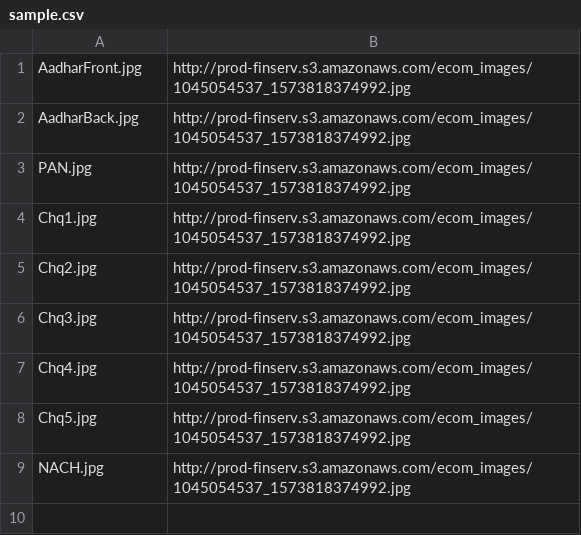
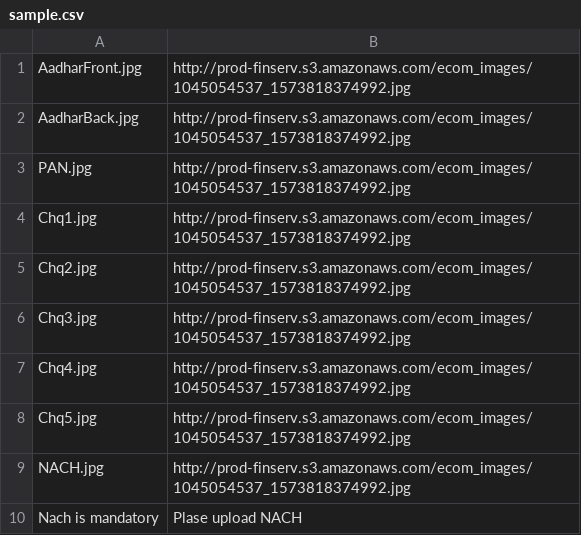
Before and after one commit to Raja6865/Local_Blackbuck, a CSV file: sample.csv, drawn as a sheet.

Commit message:
nach mandatory

```diff
--- a/sample.csv
+++ b/sample.csv
@@ -9 +9,2 @@ Chq5.jpg,http://prod-finserv.s3.amazonaws.com/ecom_images/1045054537_15738183749
 NACH.jpg,http://prod-finserv.s3.amazonaws.com/ecom_images/1045054537_1573818374992.jpg
+Nach is mandatory, Plase upload NACH
```
